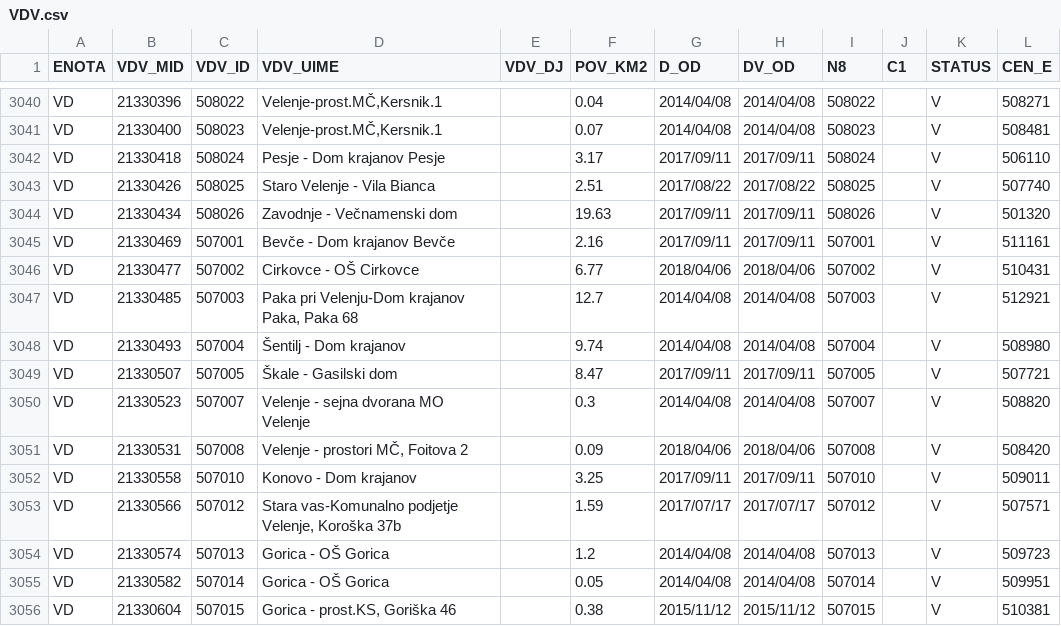
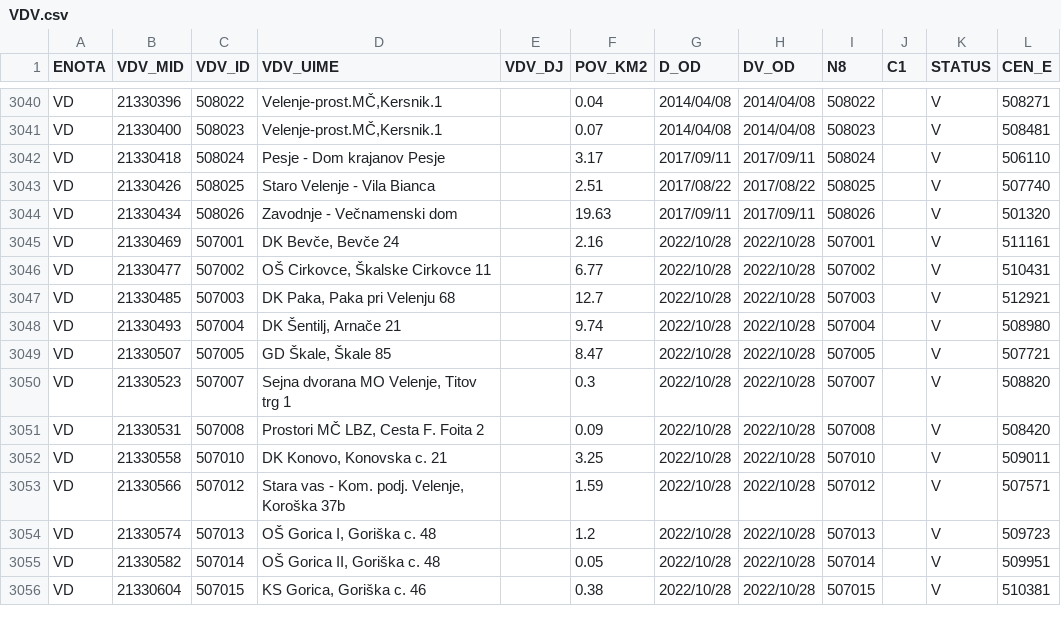
Before and after one commit to stefanb/gurs-rpe, a CSV file: data/VDV.csv, drawn as a sheet; only a part is shown, gaps mark what is left out; the diff covers the shown part only; the diff names each change by its address in the sheet, - before the commit and + after, or states it on an @@ line.

```diff
--- a/data/VDV.csv
+++ b/data/VDV.csv
-D3045 (VDV_UIME): Bevče - Dom krajanov Bevče
+D3045 (VDV_UIME): DK Bevče, Bevče 24
-G3045 (D_OD): 2017/09/11
+G3045 (D_OD): 2022/10/28
-H3045 (DV_OD): 2017/09/11
+H3045 (DV_OD): 2022/10/28
-D3046 (VDV_UIME): Cirkovce - OŠ Cirkovce
+D3046 (VDV_UIME): OŠ Cirkovce, Škalske Cirkovce 11
-G3046 (D_OD): 2018/04/06
+G3046 (D_OD): 2022/10/28
-H3046 (DV_OD): 2018/04/06
+H3046 (DV_OD): 2022/10/28
-D3047 (VDV_UIME): Paka pri Velenju-Dom krajanov Paka, Paka 68
+D3047 (VDV_UIME): DK Paka, Paka pri Velenju 68
-G3047:G3048 (D_OD): 2014/04/08
+G3047:G3048 (D_OD): 2022/10/28
-H3047:H3048 (DV_OD): 2014/04/08
+H3047:H3048 (DV_OD): 2022/10/28
-D3048 (VDV_UIME): Šentilj - Dom krajanov
+D3048 (VDV_UIME): DK Šentilj, Arnače 21
-D3049 (VDV_UIME): Škale - Gasilski dom
+D3049 (VDV_UIME): GD Škale, Škale 85
-G3049 (D_OD): 2017/09/11
+G3049 (D_OD): 2022/10/28
-H3049 (DV_OD): 2017/09/11
+H3049 (DV_OD): 2022/10/28
-D3050 (VDV_UIME): Velenje - sejna dvorana MO Velenje
+D3050 (VDV_UIME): Sejna dvorana MO Velenje, Titov trg 1
-G3050 (D_OD): 2014/04/08
+G3050 (D_OD): 2022/10/28
-H3050 (DV_OD): 2014/04/08
+H3050 (DV_OD): 2022/10/28
-D3051 (VDV_UIME): Velenje - prostori MČ, Foitova 2
+D3051 (VDV_UIME): Prostori MČ LBZ, Cesta F. Foita 2
-G3051 (D_OD): 2018/04/06
+G3051 (D_OD): 2022/10/28
-H3051 (DV_OD): 2018/04/06
+H3051 (DV_OD): 2022/10/28
-D3052 (VDV_UIME): Konovo - Dom krajanov
+D3052 (VDV_UIME): DK Konovo, Konovska c. 21
-G3052 (D_OD): 2017/09/11
+G3052 (D_OD): 2022/10/28
-H3052 (DV_OD): 2017/09/11
+H3052 (DV_OD): 2022/10/28
-D3053 (VDV_UIME): Stara vas-Komunalno podjetje Velenje, Koroška…
+D3053 (VDV_UIME): Stara vas - Kom. podj. Velenje, Koroška…
-G3053 (D_OD): 2017/07/17
+G3053 (D_OD): 2022/10/28
-H3053 (DV_OD): 2017/07/17
+H3053 (DV_OD): 2022/10/28
-D3054 (VDV_UIME): Gorica - OŠ Gorica
+D3054 (VDV_UIME): OŠ Gorica I, Goriška c. 48
-G3054:G3055 (D_OD): 2014/04/08
+G3054:G3055 (D_OD): 2022/10/28
-H3054:H3055 (DV_OD): 2014/04/08
+H3054:H3055 (DV_OD): 2022/10/28
-D3055 (VDV_UIME): Gorica - OŠ Gorica
+D3055 (VDV_UIME): OŠ Gorica II, Goriška c. 48
-D3056 (VDV_UIME): Gorica - prost.KS, Goriška 46
+D3056 (VDV_UIME): KS Gorica, Goriška c. 46
-G3056 (D_OD): 2015/11/12
+G3056 (D_OD): 2022/10/28
-H3056 (DV_OD): 2015/11/12
+H3056 (DV_OD): 2022/10/28
```
Also changed, not shown: 79 edited cells elsewhere in this file, data/VDV/VDV_VD.csv, data/VLV.csv, 8 other files.
